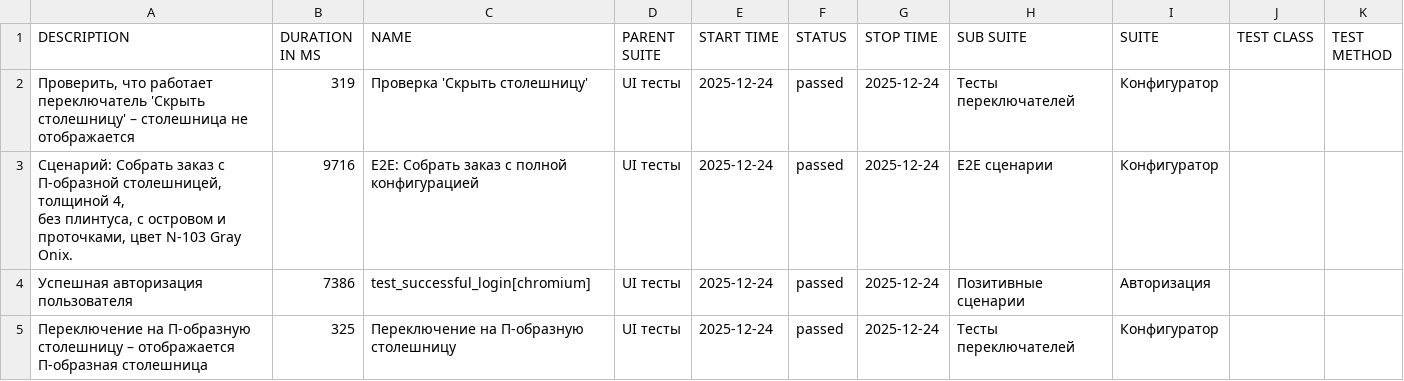
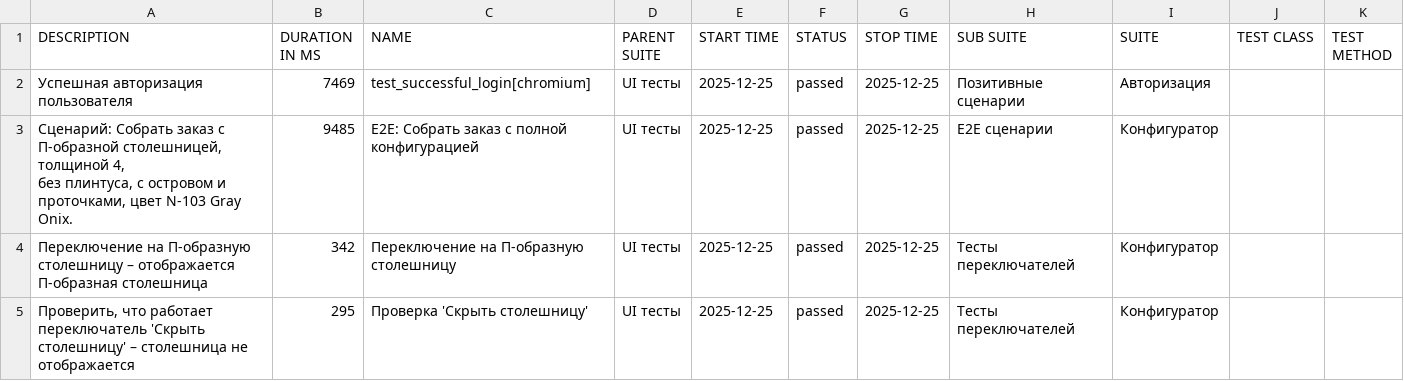
Before and after one commit to Deslowter/Playwright_python_inzhenerka, a CSV file: data/suites.csv, drawn as a sheet.

```diff
--- a/data/suites.csv
+++ b/data/suites.csv
@@ -1,8 +1,8 @@
 "DESCRIPTION","DURATION IN MS","NAME","PARENT SUITE","START TIME","STATUS","STOP TIME","SUB SUITE","SUITE","TEST CLASS","TEST METHOD"
-"Проверить, что работает переключатель 'Скрыть столешницу' – столешница не отображается","319","Проверка 'Скрыть столешницу'","UI тесты","2025-12-24","passed","2025-12-24","Тесты переключателей","Конфигуратор","",""
-"
-        Сценарий: Собрать заказ с П-образной столешницей, толщиной 4,
-        без плинтуса, с островом и проточками, цвет N-103 Gray Onix.
-        ","9716","E2E: Собрать заказ с полной конфигурацией","UI тесты","2025-12-24","passed","2025-12-24","E2E сценарии","Конфигуратор","",""
-"Успешная авторизация пользователя","7386","test_successful_login[chromium]","UI тесты","2025-12-24","passed","2025-12-24","Позитивные сценарии","Авторизация","",""
-"Переключение на П-образную столешницу – отображается П-образная столешница","325","Переключение на П-образную столешницу","UI тесты","2025-12-24","passed","2025-12-24","Тесты переключателей","Конфигуратор","",""
+"Успешная авторизация пользователя","7469","test_successful_login[chromium]","UI тесты","2025-12-25","passed","2025-12-25","Позитивные сценарии","Авторизация","",""
+"
+        Сценарий: Собрать заказ с П-образной столешницей, толщиной 4,
+        без плинтуса, с островом и проточками, цвет N-103 Gray Onix.
+        ","9485","E2E: Собрать заказ с полной конфигурацией","UI тесты","2025-12-25","passed","2025-12-25","E2E сценарии","Конфигуратор","",""
+"Переключение на П-образную столешницу – отображается П-образная столешница","342","Переключение на П-образную столешницу","UI тесты","2025-12-25","passed","2025-12-25","Тесты переключателей","Конфигуратор","",""
+"Проверить, что работает переключатель 'Скрыть столешницу' – столешница не отображается","295","Проверка 'Скрыть столешницу'","UI тесты","2025-12-25","passed","2025-12-25","Тесты переключателей","Конфигуратор","",""
```
Also changed, not shown: data/behaviors.csv, 51 other files.
